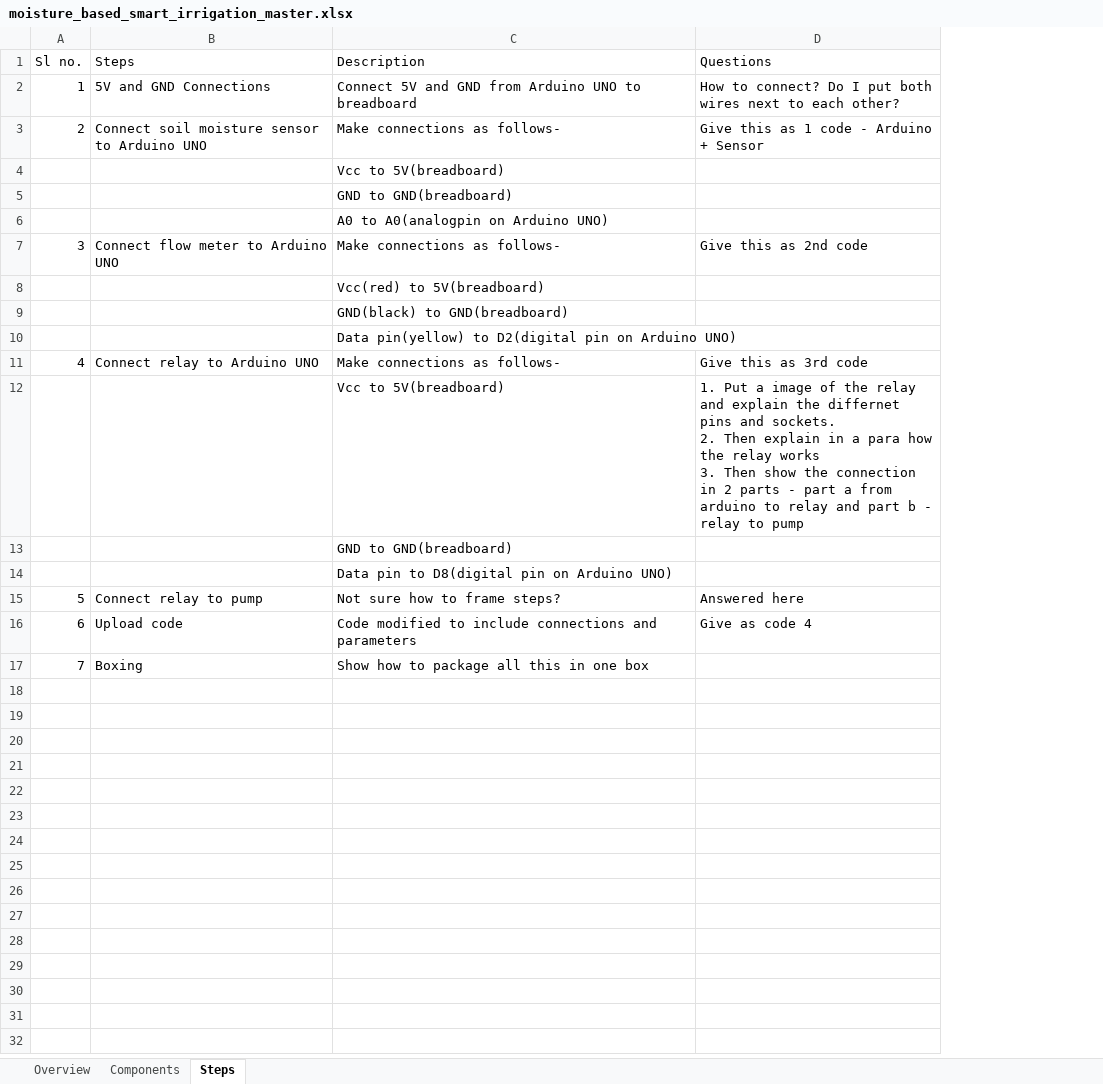
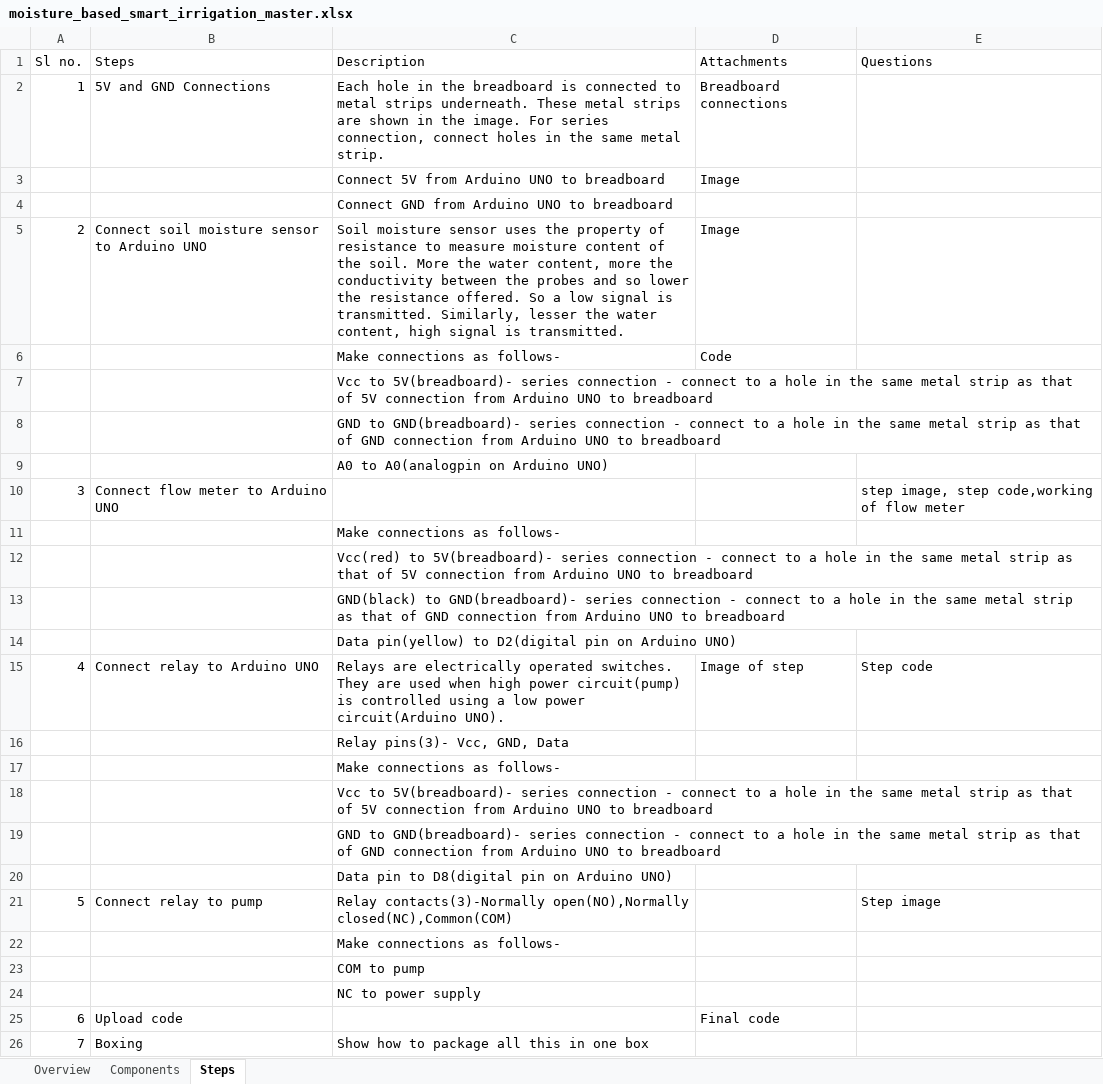
Before and after one commit to gtmprkshrb/diy, an Excel workbook: Water/Moisture based smart irrigation/moisture_based_smart_irrigation_master.xlsx, sheet Steps, drawn as a sheet; values as stored, in another font and other column widths than the file's, no cell formats; removed rows and columns are numbered as before the commit, all else as after; ↵ is a line break in a cell; the diff names each change by its address in the sheet, - before the commit and + after, or states it on an @@ line.

Commit message:
Updated steps

```diff
--- a/Water/Moisture based smart irrigation/moisture_based_smart_irrigation_master.xlsx (sheet Steps)
+++ b/Water/Moisture based smart irrigation/moisture_based_smart_irrigation_master.xlsx (sheet Steps)
+column D (Attachments), row 2: Breadboard connections; rows 5-6: Image | Code; row 15: Image of step; row 25: Final code
-C2 (Description): Connect 5V and GND from Arduino UNO to breadboard
+C2 (Description): Each hole in the breadboard is connected to metal strips underneath. These metal strips are shown in the image. For series connection, connect holes in the same metal strip.
-E2 (Questions): How to connect? Do I put both wires next to each other?
+E2 (Questions): (empty)
+row 3:  |  | Connect 5V from Arduino UNO to breadboard | Image
+row 4:  |  | Connect GND from Arduino UNO to breadboard
-C5 (Description): Make connections as follows-
+C5 (Description): Soil moisture sensor uses the property of resistance to measure moisture content of the soil. More the water content, more the conductivity between the probes and so lower the resistance offered. So a low signal is transmitted. Similarly, lesser the water content, high signal is transmitted.
-E5 (Questions): Give this as 1 code - Arduino + Sensor
+E5 (Questions): (empty)
-C6 (Description): Vcc to 5V(breadboard)
+C6 (Description): Make connections as follows-
-C7 (Description): GND to GND(breadboard)
+C7 (Description): Vcc to 5V(breadboard)- series connection - connect to a hole in the same metal strip as that of 5V connection from Arduino UNO to breadboard
+row 8:  |  | GND to GND(breadboard)- series connection - connect to a hole in the same metal strip as that of GND connection from Arduino UNO to breadboard
-C10 (Description): Make connections as follows-
+C10 (Description): (empty)
-E10 (Questions): Give this as 2nd code
+E10 (Questions): step image, step code,working of flow meter
-C11 (Description): Vcc(red) to 5V(breadboard)
+C11 (Description): Make connections as follows-
-C12 (Description): GND(black) to GND(breadboard)
+C12 (Description): Vcc(red) to 5V(breadboard)- series connection - connect to a hole in the same metal strip as that of 5V connection from Arduino UNO to breadboard
+row 13:  |  | GND(black) to GND(breadboard)- series connection - connect to a hole in the same metal strip as that of GND connection from Arduino UNO to breadboard
-C15 (Description): Make connections as follows-
+C15 (Description): Relays are electrically operated switches. They are used when high power circuit(pump) is controlled using a low power circuit(Arduino UNO).
-E15 (Questions): Give this as 3rd code
+E15 (Questions): Step code
-row 12:  |  | Vcc to 5V(breadboard) | 1. Put a image of the relay and explain the differnet pins and sockets. ↵ 2. Then explain in a para how the relay works ↵ 3. Then show the connection in 2 parts - part a from arduino to relay and part b - relay to pump
-C16 (Description): GND to GND(breadboard)
+C16 (Description): Relay pins(3)- Vcc, GND, Data
+row 17:  |  | Make connections as follows-
+row 18:  |  | Vcc to 5V(breadboard)- series connection - connect to a hole in the same metal strip as that of 5V connection from Arduino UNO to breadboard
+row 19:  |  | GND to GND(breadboard)- series connection - connect to a hole in the same metal strip as that of GND connection from Arduino UNO to breadboard
-C21 (Description): Not sure how to frame steps?
+C21 (Description): Relay contacts(3)-Normally open(NO),Normally closed(NC),Common(COM)
-E21 (Questions): Answered here
+E21 (Questions): Step image
+row 22:  |  | Make connections as follows-
+row 23:  |  | COM to pump
+row 24:  |  | NC to power supply
-C25 (Description): Code modified to include connections and parameters
+C25 (Description): (empty)
-E25 (Questions): Give as code 4
+E25 (Questions): (empty)
```
Also changed, not shown: cell formats, 6 other files.
